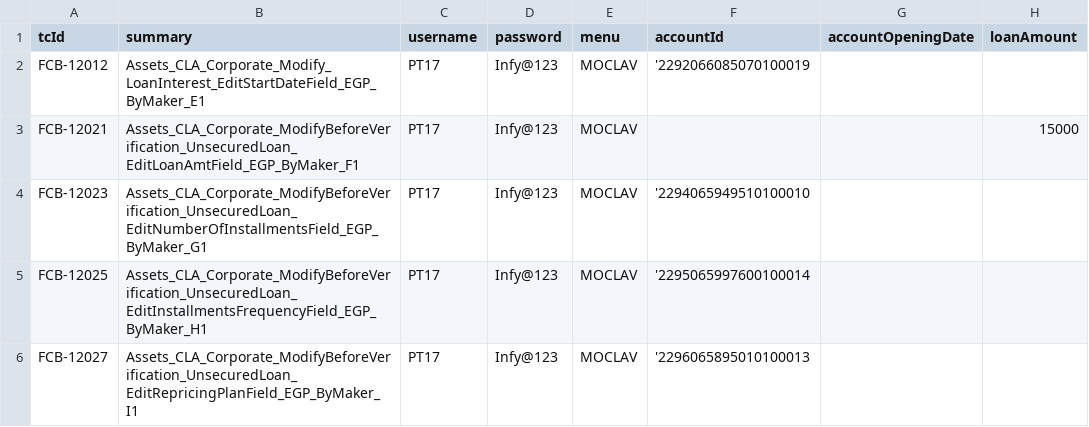
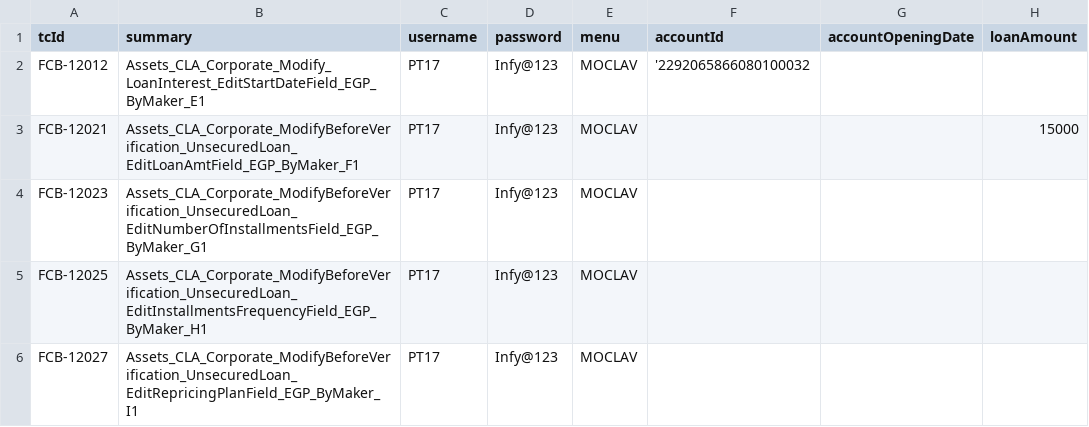
Before and after one commit to tarekelwasseif98/ABEAutomationSubmission, a CSV file: csvFiles/ABEModifyCorporateLoanCorporateLoans.csv, drawn as a sheet; only a part is shown; the diff names each change by its address in the sheet, - before the commit and + after, or states it on an @@ line.

```diff
--- a/csvFiles/ABEModifyCorporateLoanCorporateLoans.csv
+++ b/csvFiles/ABEModifyCorporateLoanCorporateLoans.csv
-F2 (accountId): '2292066085070100019
+F2 (accountId): '2292065866080100032
-F4 (accountId): '2294065949510100010
+F4 (accountId): (empty)
-F5 (accountId): '2295065997600100014
+F5 (accountId): (empty)
-F6 (accountId): '2296065895010100013
+F6 (accountId): (empty)
```
Also changed, not shown: csvFiles/ABECloseMudarabahTUA.csv, csvFiles/ABEOpenCorporateLoanCorporateLoans.csv, 55 other files.
